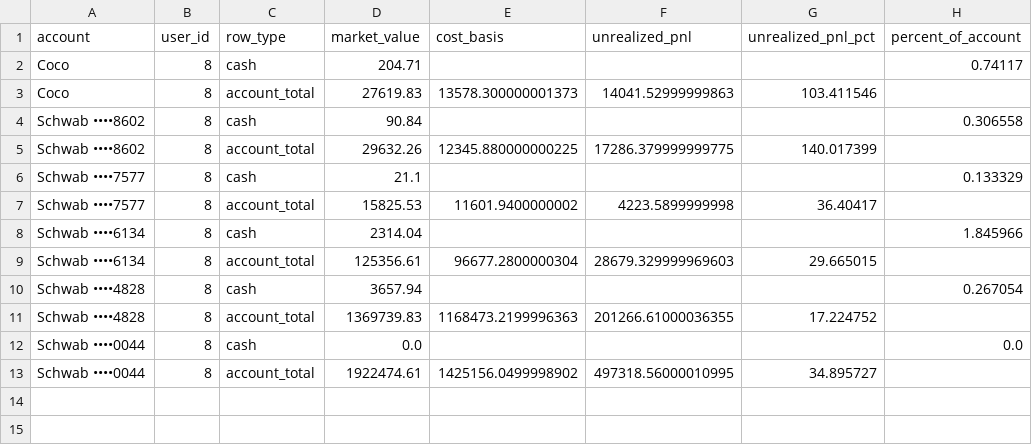
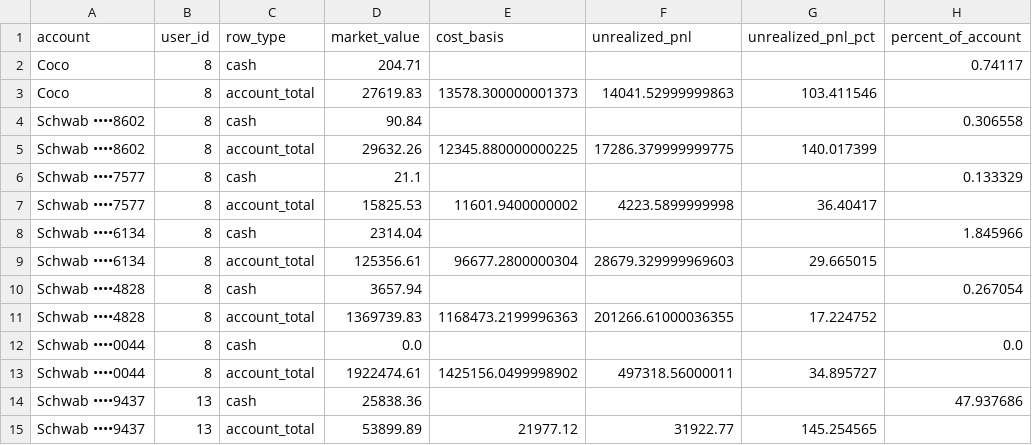
Before and after one commit to cameronjefferey/ccwj, a CSV file: dbt/seeds/schwab_account_balances.csv, drawn as a sheet.

Commit message:
Schwab sync (camm): positions only (2 lines) (Schwab ••••9437)

```diff
--- a/dbt/seeds/schwab_account_balances.csv
+++ b/dbt/seeds/schwab_account_balances.csv
@@ -12,2 +12,4 @@ Schwab ••••4828,8,account_total,1369739.83,1168473.2199996363,201266.610
 Schwab ••••0044,8,cash,0.0,,,,0.0
-Schwab ••••0044,8,account_total,1922474.61,1425156.0499998902,497318.56000010995,34.895727,
+Schwab ••••0044,8,account_total,1922474.61,1425156.0499998902,497318.56000011,34.895727,
+Schwab ••••9437,13,cash,25838.36,,,,47.937686
+Schwab ••••9437,13,account_total,53899.89,21977.12,31922.77,145.254565,
```
Also changed, not shown: dbt/seeds/current_positions.csv.
